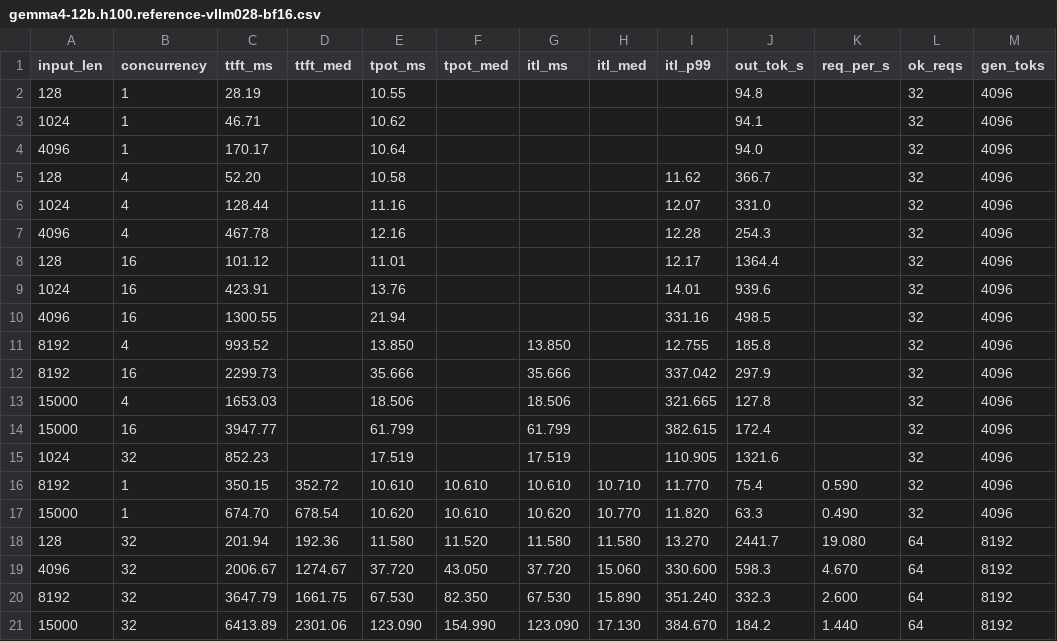
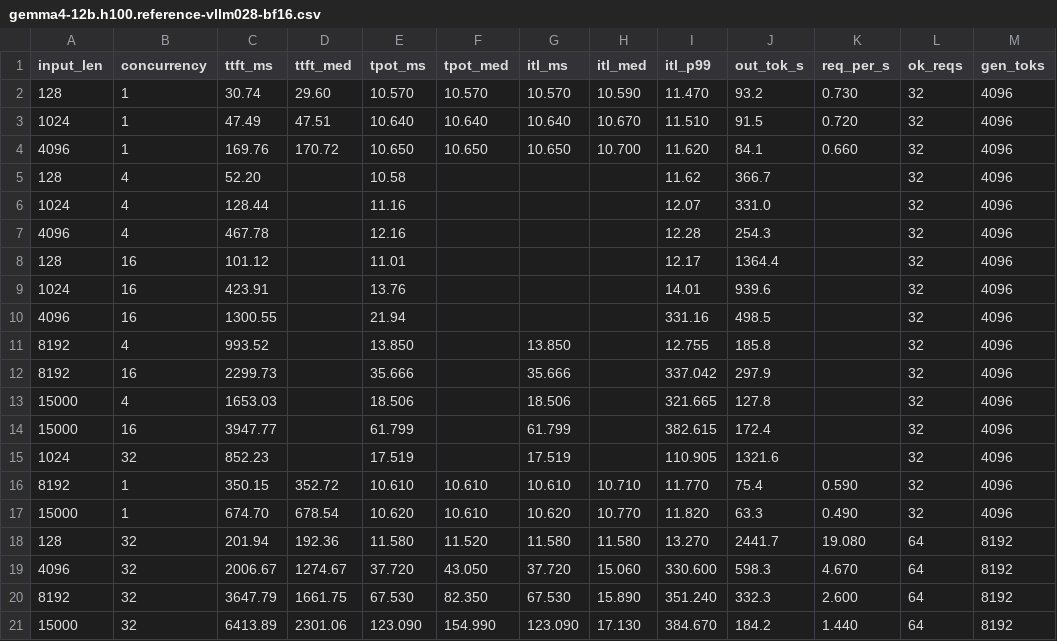
Before and after one commit to infervisor/plow, a CSV file: perf-data/campaign/gemma4-12b.h100.reference-vllm028-bf16.csv, drawn as a sheet.

```diff
--- a/perf-data/campaign/gemma4-12b.h100.reference-vllm028-bf16.csv
+++ b/perf-data/campaign/gemma4-12b.h100.reference-vllm028-bf16.csv
@@ -1,5 +1,5 @@
 input_len,concurrency,ttft_ms,ttft_med,tpot_ms,tpot_med,itl_ms,itl_med,itl_p99,out_tok_s,req_per_s,ok_reqs,gen_toks
-128,1,28.19,,10.55,,,,,94.8,,32,4096
-1024,1,46.71,,10.62,,,,,94.1,,32,4096
-4096,1,170.17,,10.64,,,,,94.0,,32,4096
+128,1,30.74,29.60,10.570,10.570,10.570,10.590,11.470,93.2,0.730,32,4096
+1024,1,47.49,47.51,10.640,10.640,10.640,10.670,11.510,91.5,0.720,32,4096
+4096,1,169.76,170.72,10.650,10.650,10.650,10.700,11.620,84.1,0.660,32,4096
 128,4,52.20,,10.58,,,,11.62,366.7,,32,4096
```
